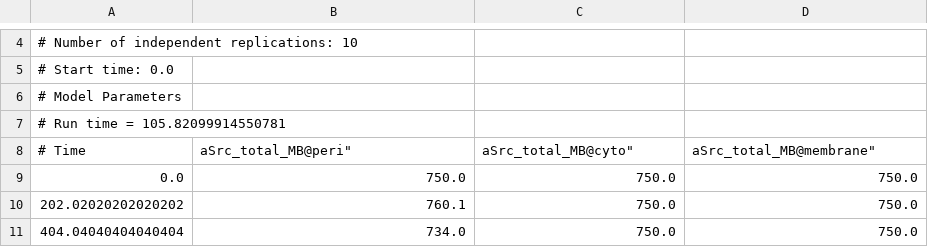
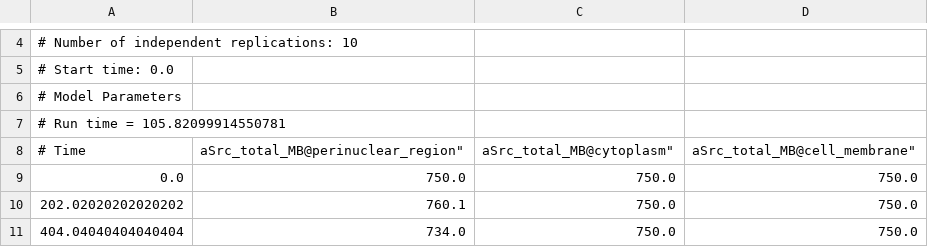
Before and after one commit to jkhulme/french75, a CSV file: csvs/r_asrc_20_fake_whole_cell.csv, drawn as a sheet; only a part is shown, gaps mark what is left out.

Commit message:
It now detects where in the cell a species is, and displays that to the user during setup

```diff
--- a/csvs/r_asrc_20_fake_whole_cell.csv
+++ b/csvs/r_asrc_20_fake_whole_cell.csv
@@ -7,3 +7,3 @@
 # Run time = 105.82099914550781
-# Time, aSrc_total_MB@peri", aSrc_total_MB@cyto", aSrc_total_MB@membrane"
+# Time, aSrc_total_MB@perinuclear_region", aSrc_total_MB@cytoplasm", aSrc_total_MB@cell_membrane"
 0.0,750.0,750.0,750.0
```
Also changed, not shown: 2 other files.
